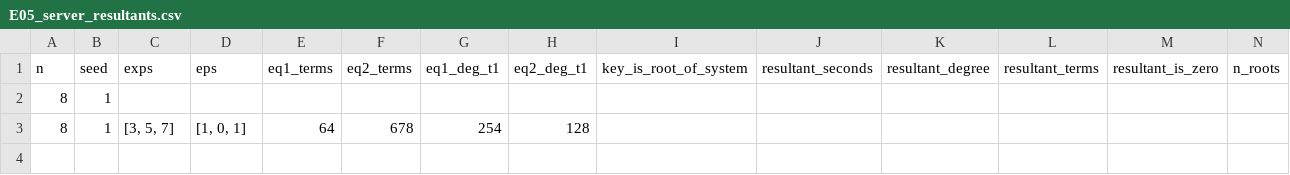
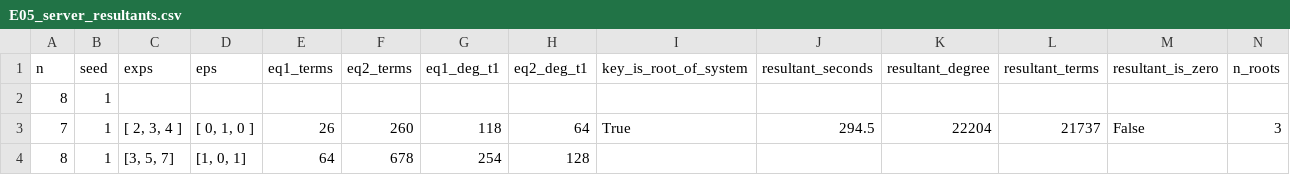
Before and after one commit to renxingwei0808/AIM3, a CSV file: results/E05_server_resultants.csv, drawn as a sheet; only a part is shown; rows hold the shown columns only; the diff names each change by its address in the sheet, - before the commit and + after, or states it on an @@ line.

```diff
--- a/results/E05_server_resultants.csv
+++ b/results/E05_server_resultants.csv
+row 3: 7 | 1 | [ 2, 3, 4 ] | [ 0, 1, 0 ] | 26 | 260 | 118 | 64 | True | 294.5 | 22204 | 21737 | False | 3
```
Also changed, not shown: results/E04_f4_degrees.csv, results/E04_server_gate1.csv, 6 other files.
